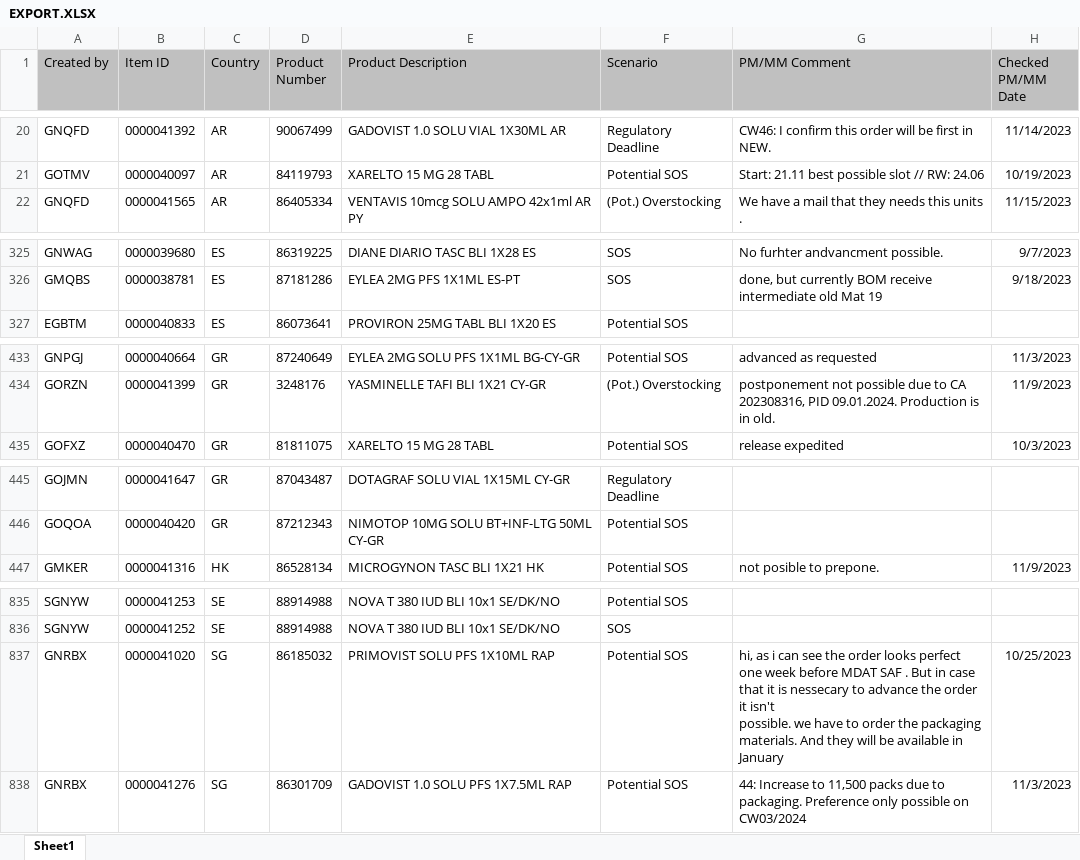
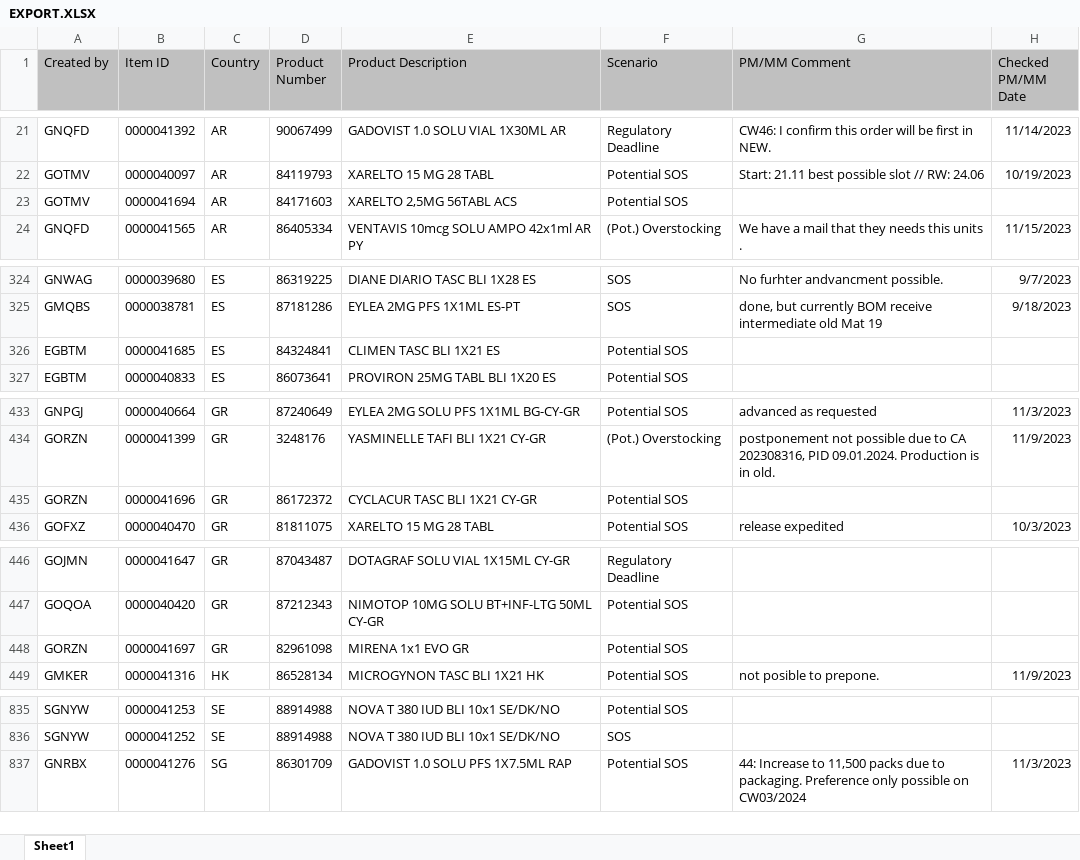
Before and after one commit to janphoenix/rct2, an Excel workbook: EXPORT.XLSX, sheet Sheet1, drawn as a sheet; only a part is shown, gaps mark what is left out; values as stored, in another font and other column widths than the file's, no borders; removed rows and columns are numbered as before the commit, all else as after; ↵ is a line break in a cell; the diff covers the shown part only; the diff names each change by its address in the sheet, - before the commit and + after, or states it on an @@ line.

```diff
--- a/EXPORT.XLSX (sheet Sheet1)
+++ b/EXPORT.XLSX (sheet Sheet1)
+row 23: GOTMV | 0000041694 | AR | 84171603 | XARELTO 2,5MG 56TABL ACS | Potential SOS
+row 326: EGBTM | 0000041685 | ES | 84324841 | CLIMEN TASC BLI 1X21 ES | Potential SOS
+row 435: GORZN | 0000041696 | GR | 86172372 | CYCLACUR TASC BLI 1X21 CY-GR | Potential SOS
+row 448: GORZN | 0000041697 | GR | 82961098 | MIRENA 1x1 EVO GR | Potential SOS
-row 837: GNRBX | 0000041020 | SG | 86185032 | PRIMOVIST SOLU PFS 1X10ML RAP | Potential SOS | hi, as i can see the order looks perfect one week before MDAT SAF . But in case that it is nessecary to advance the order it isn't ↵ possible. we have to order the packaging materials. And they will be available in January | 10/25/2023
```
Also changed, not shown: 9 added rows, 13 removed rows and 22 edited cells elsewhere in this sheet.
